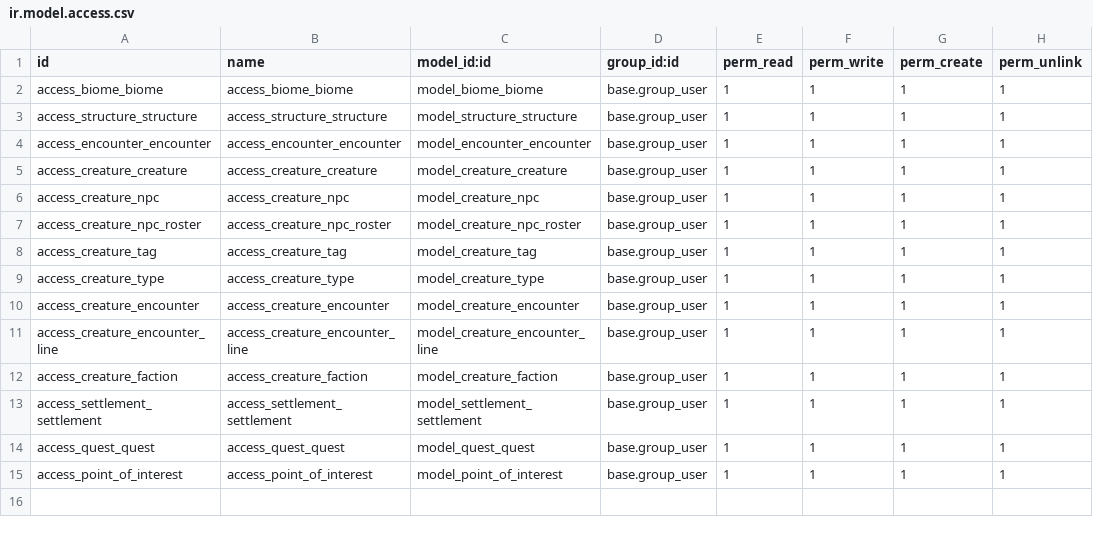
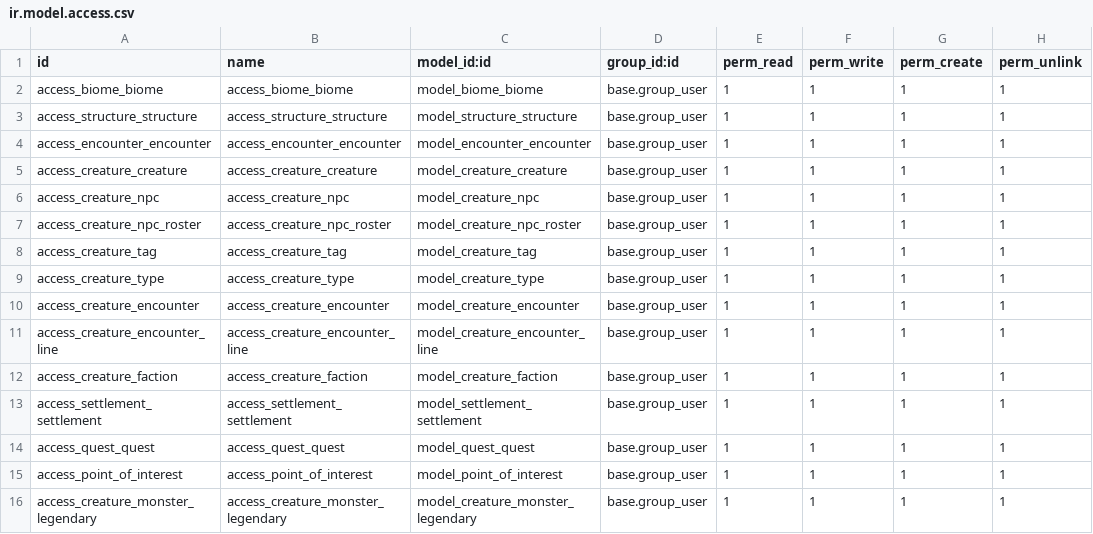
Before and after one commit to cyberfolk/odoo_ded, a CSV file: cf_ded_base/security/ir.model.access.csv, drawn as a sheet; the diff names each change by its address in the sheet, - before the commit and + after, or states it on an @@ line.

```diff
--- a/cf_ded_base/security/ir.model.access.csv
+++ b/cf_ded_base/security/ir.model.access.csv
+row 16: access_creature_monster_legendary | access_creature_monster_legendary | model_creature_monster_legendary | base.group_user | 1 | 1 | 1 | 1
```
Also changed, not shown: 16 other files.
